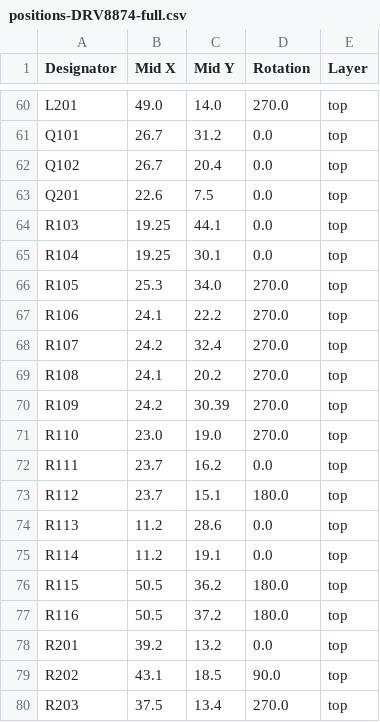
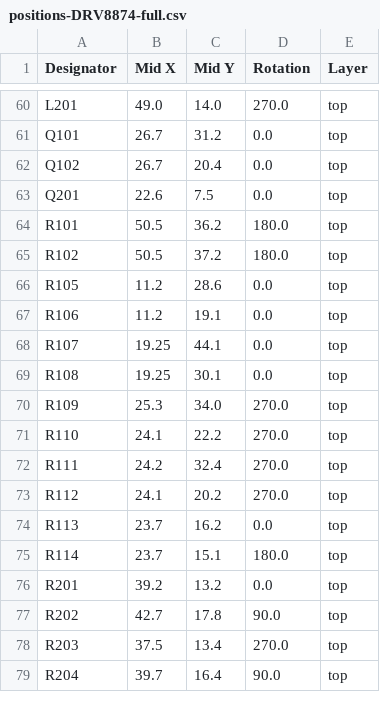
Before and after one commit to semify-eda/motor-shield, a CSV file: positions-DRV8874-full.csv, drawn as a sheet; only a part is shown, gaps mark what is left out; the diff covers the shown part only.

```diff
--- a/positions-DRV8874-full.csv
+++ b/positions-DRV8874-full.csv
@@ -63,18 +63,17 @@
 "Q201","22.6","7.5","0.0","top"
-"R103","19.25","44.1","0.0","top"
-"R104","19.25","30.1","0.0","top"
-"R105","25.3","34.0","270.0","top"
-"R106","24.1","22.2","270.0","top"
-"R107","24.2","32.4","270.0","top"
-"R108","24.1","20.2","270.0","top"
-"R109","24.2","30.39","270.0","top"
-"R110","23.0","19.0","270.0","top"
-"R111","23.7","16.2","0.0","top"
-"R112","23.7","15.1","180.0","top"
-"R113","11.2","28.6","0.0","top"
-"R114","11.2","19.1","0.0","top"
-"R115","50.5","36.2","180.0","top"
-"R116","50.5","37.2","180.0","top"
+"R101","50.5","36.2","180.0","top"
+"R102","50.5","37.2","180.0","top"
+"R105","11.2","28.6","0.0","top"
+"R106","11.2","19.1","0.0","top"
+"R107","19.25","44.1","0.0","top"
+"R108","19.25","30.1","0.0","top"
+"R109","25.3","34.0","270.0","top"
+"R110","24.1","22.2","270.0","top"
+"R111","24.2","32.4","270.0","top"
+"R112","24.1","20.2","270.0","top"
+"R113","23.7","16.2","0.0","top"
+"R114","23.7","15.1","180.0","top"
 "R201","39.2","13.2","0.0","top"
-"R202","43.1","18.5","90.0","top"
+"R202","42.7","17.8","90.0","top"
 "R203","37.5","13.4","270.0","top"
+"R204","39.7","16.4","90.0","top"
```
Also changed, not shown: 1 added row, 3 removed rows and 31 edited cells elsewhere in this file, bom-DRV8874-full.csv, 6 other files.
